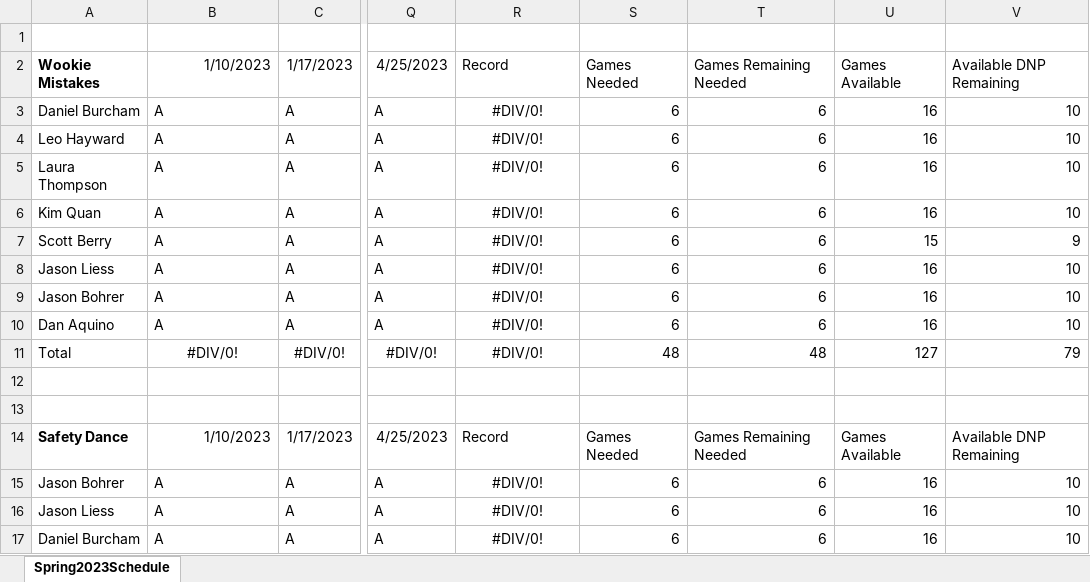
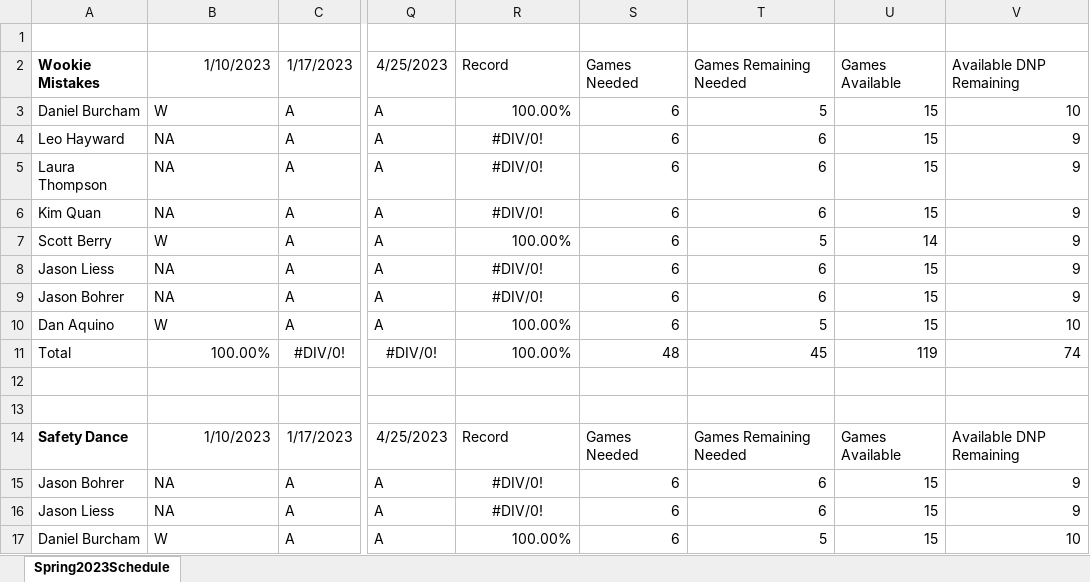
Before and after one commit to berryscottr/magic-8ball, an Excel workbook: data/schedules/Spring2023Schedule.xlsx, sheet Spring2023Schedule, drawn as a sheet; only a part is shown, gaps mark what is left out; values as stored, in another font and other column widths than the file's, no borders; the diff covers the shown part only; the diff names each change by its address in the sheet, - before the commit and + after, or states it on an @@ line.

Commit message:
spring 23 init

```diff
--- a/data/schedules/Spring2023Schedule.xlsx (sheet Spring2023Schedule)
+++ b/data/schedules/Spring2023Schedule.xlsx (sheet Spring2023Schedule)
-B3: A
+B3: W
-R3: #DIV/0!
+R3: 100.00%
-R3 alignment: center
+R3 alignment: right
-T3: 6
+T3: 5
-U3:U6: 16
+U3:U6: 15
-B4:B6: A
+B4:B6: NA
-V4:V6: 10
+V4:V6: 9
-B7: A
+B7: W
-R7: #DIV/0!
+R7: 100.00%
-R7 alignment: center
+R7 alignment: right
-T7: 6
+T7: 5
-U7: 15
+U7: 14
-B8:B9: A
+B8:B9: NA
-U8:U10: 16
+U8:U10: 15
-V8:V9: 10
+V8:V9: 9
-B10: A
+B10: W
-R10:R11: #DIV/0!
+R10:R11: 100.00%
-R10:R11 alignment: center
+R10:R11 alignment: right
-T10: 6
+T10: 5
-B11: #DIV/0!
+B11: 100.00%
-B11 alignment: center
+B11 alignment: right
-T11: 48
+T11: 45
-U11: 127
+U11: 119
-V11: 79
+V11: 74
-B15:B16: A
+B15:B16: NA
-U15:U17: 16
+U15:U17: 15
-V15:V16: 10
+V15:V16: 9
-B17: A
+B17: W
-R17: #DIV/0!
+R17: 100.00%
-R17 alignment: center
+R17 alignment: right
-T17: 6
+T17: 5
```
Also changed, not shown: 23 edited cells and cell formats elsewhere in this sheet, data/InningCounts.xlsx, 1 other file.
